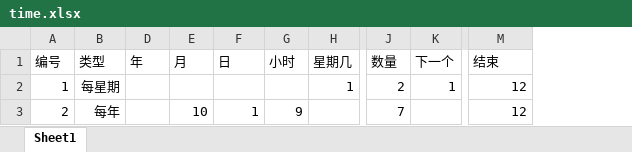
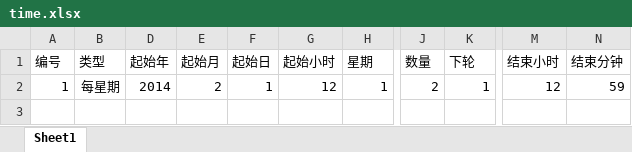
Before and after one commit to lenglengai/hanshui, an Excel workbook: time.xlsx, sheet Sheet1, drawn as a sheet; only a part is shown, gaps mark what is left out; values as stored, in another font and other column widths than the file's, no borders; table styles not drawn; removed rows and columns are numbered as before the commit, all else as after; rows hold the shown columns only; the diff names each change by its address in the sheet, - before the commit and + after, or states it on an @@ line.

```diff
--- a/time.xlsx (sheet Sheet1)
+++ b/time.xlsx (sheet Sheet1)
-column D (年), empty
-column E (月), empty
+column D (起始年), row 2: 2014
+column E (起始月), row 2: 2
-column G (小时), empty
+column G (起始小时), row 2: 12
+column N (结束分钟), row 2: 59
-F1: 日
+F1: 起始日
-H1: 星期几
+H1: 星期
-K1: 下一个
+K1: 下轮
-M1: 结束
+M1: 结束小时
-F2 (起始日): (empty)
+F2 (起始日): 1
-row 3: 2 | 每年 |  | 10 | 1 | 9 |  | 7 |  | 12
```
Also changed, not shown: hidden cells, 30 other files.
